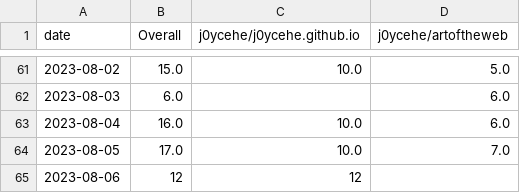
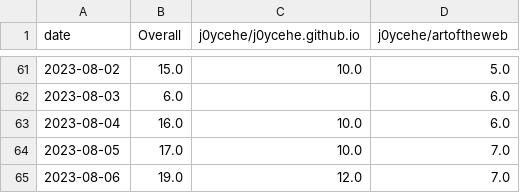
Before and after one commit to j0ycehe/github-track-clones, a CSV file: download-stats/cumulative/all_repos_cumulative.csv, drawn as a sheet; only a part is shown, gaps mark what is left out.

```diff
--- a/download-stats/cumulative/all_repos_cumulative.csv
+++ b/download-stats/cumulative/all_repos_cumulative.csv
@@ -64,2 +64,2 @@ date,Overall,j0ycehe/j0ycehe.github.io,j0ycehe/artoftheweb
 2023-08-05,17.0,10.0,7.0
-2023-08-06,12,12,
+2023-08-06,19.0,12.0,7.0
```
Also changed, not shown: download-stats/cumulative/j0ycehe_artoftheweb_cum_clones.csv, download-stats/daily/j0ycehe_artoftheweb_daily_clones.csv.
